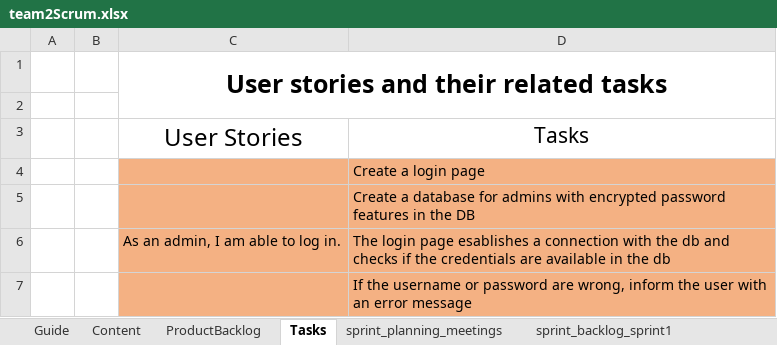
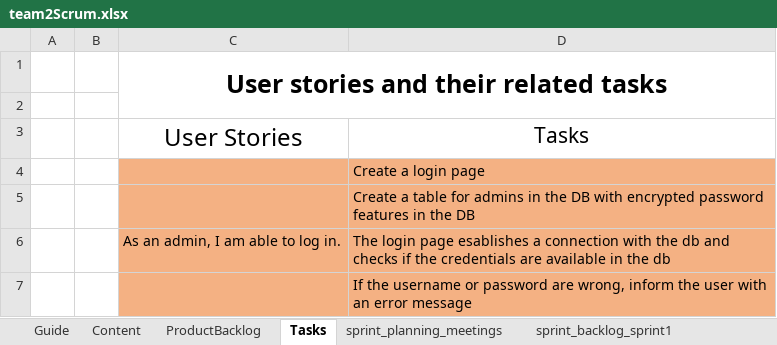
Before and after one commit to BaselOmsha/ElectionMachine, an Excel workbook: team2Scrum.xlsx, sheet Tasks, drawn as a sheet; only a part is shown; values as stored, in another font and other column widths than the file's, no borders; table styles not drawn; the diff names each change by its address in the sheet, - before the commit and + after, or states it on an @@ line.

```diff
--- a/team2Scrum.xlsx (sheet Tasks)
+++ b/team2Scrum.xlsx (sheet Tasks)
-D5: Create a database for admins with encrypted…
+D5: Create a table for admins in the DB with encrypted…
```
Also changed, not shown: sheet sprint_backlog_sprint1, sheet sprint_planning_meetings.
